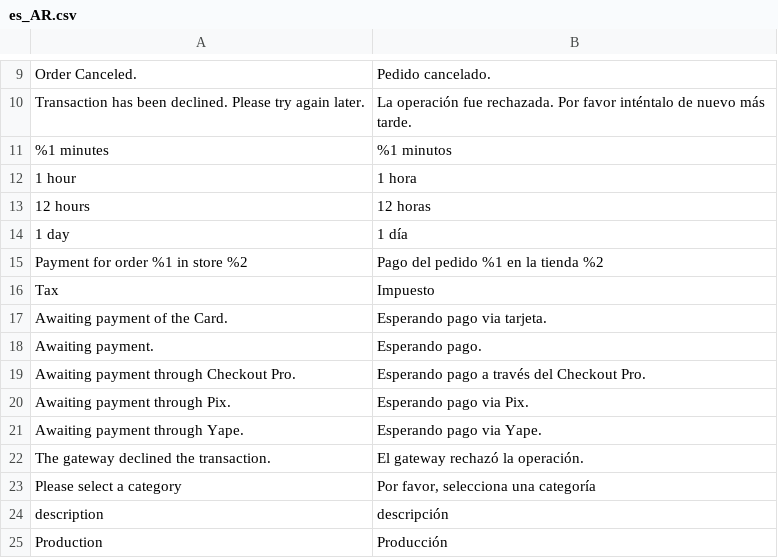
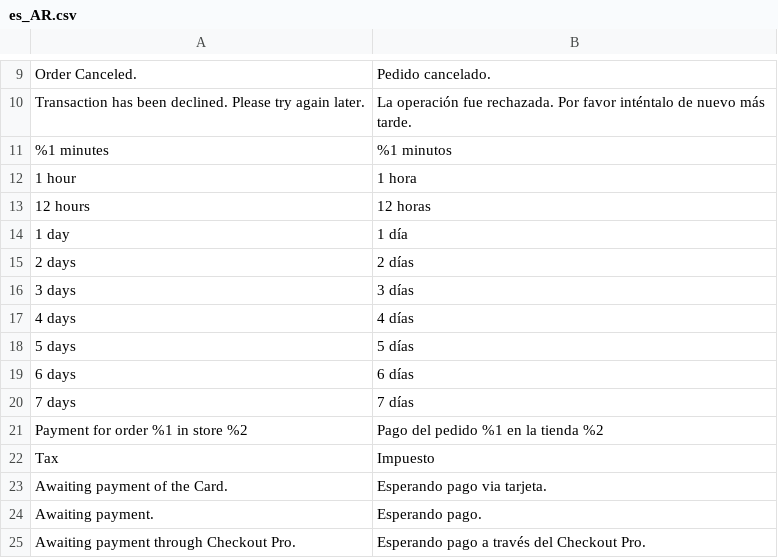
Before and after one commit to mercadopago/adb-payment, a CSV file: i18n/es_AR.csv, drawn as a sheet; only a part is shown, gaps mark what is left out; the shorter side is filled out with more unchanged rows; the diff names each change by its address in the sheet, - before the commit and + after, or states it on an @@ line.

```diff
--- a/i18n/es_AR.csv
+++ b/i18n/es_AR.csv
+row 15: 2 days | 2 días
+row 16: 3 days | 3 días
+row 17: 4 days | 4 días
+row 18: 5 days | 5 días
+row 19: 6 days | 6 días
+row 20: 7 days | 7 días
```
Also changed, not shown: i18n/es_CL.csv, i18n/es_CO.csv, 11 other files.
